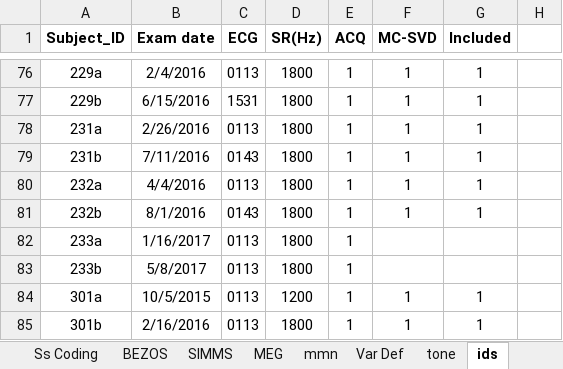
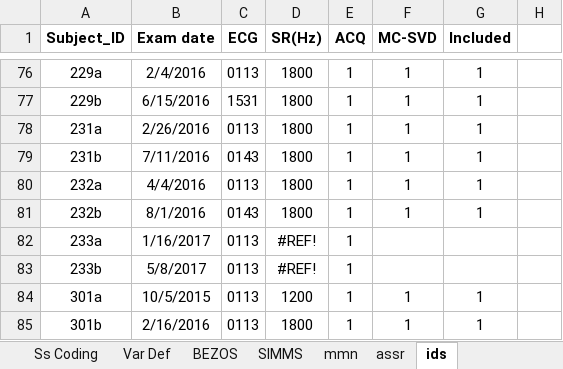
Before and after one commit to pettetmw/badbaby, an Excel workbook: badbaby/static/meg_covariates.xlsx, sheet ids, drawn as a sheet; only a part is shown, gaps mark what is left out; values as stored, in another font and other column widths than the file's, no borders; the diff names each change by its address in the sheet, - before the commit and + after, or states it on an @@ line.

Commit message:
Re-run MNEFUN processing on ASSR data for Mark

```diff
--- a/badbaby/static/meg_covariates.xlsx (sheet ids)
+++ b/badbaby/static/meg_covariates.xlsx (sheet ids)
-sheet tab: tone
+sheet tab: assr
@@ sheet tab order changed: Ss Coding | Var Def | BEZOS | SIMMS | mmn | assr | ids @@
-D82:D83 (SR(Hz)): 1800
+D82:D83 (SR(Hz)): #REF!
```
Also changed, not shown: sheet mmn, sheet BEZOS, charts or pictures, 4 other files.
